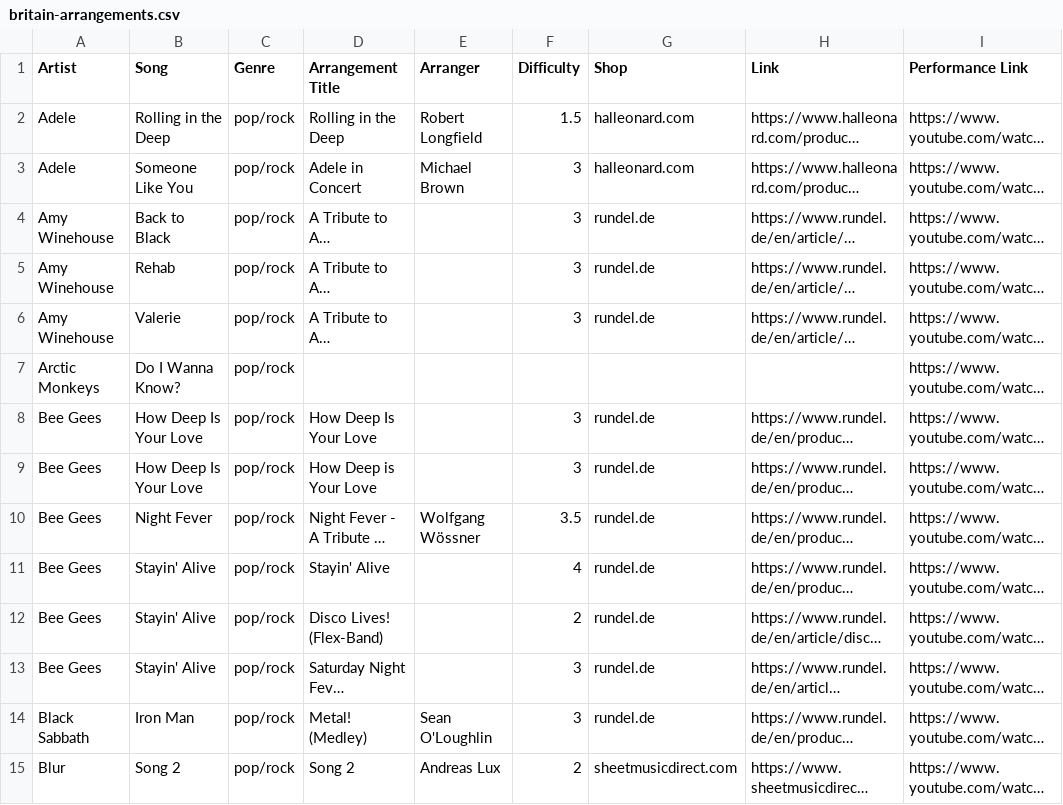
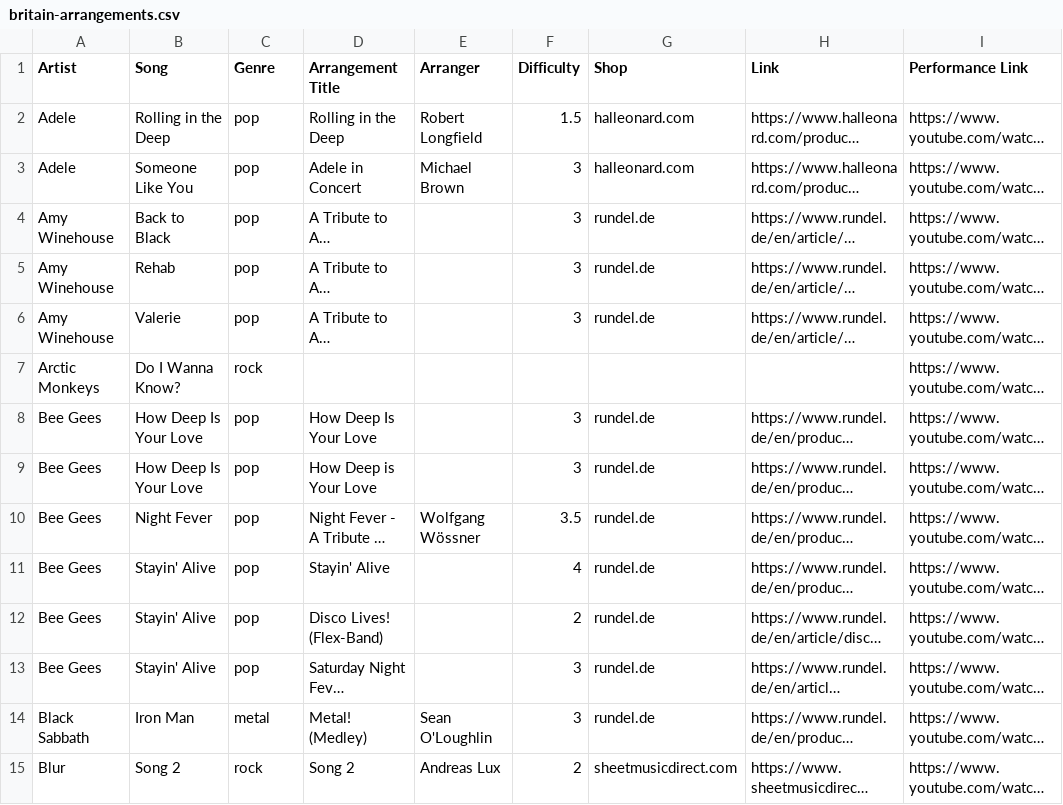
Before and after one commit to ederst/2027-themenkonzert-britain, a CSV file: britain-arrangements.csv, drawn as a sheet; only a part is shown; long unchanged cells end in …; the diff covers the shown part only; the diff names each change by its address in the sheet, - before the commit and + after, or states it on an @@ line.

Commit message:
split pop/rock genre into pop, rock, metal; keep punk separate
- Map 58 artists to canonical genres (fuzzy: Beatles/Bowie/Coldplay/Police -> rock)
- Normalize strays: folk/traditional Scottish->folk, folk-rock->rock, punk rock->punk, film/TV->film
- Genre dropdown now data-driven from CSV (was hardcoded, missing folk/punk/metal)
- Add genre whitelist to check_csv.py

```diff
--- a/britain-arrangements.csv
+++ b/britain-arrangements.csv
-C2:C6 (Genre): pop/rock
+C2:C6 (Genre): pop
-C7 (Genre): pop/rock
+C7 (Genre): rock
-C8:C13 (Genre): pop/rock
+C8:C13 (Genre): pop
-C14 (Genre): pop/rock
+C14 (Genre): metal
-C15 (Genre): pop/rock
+C15 (Genre): rock
```
Also changed, not shown: 142 edited cells elsewhere in this file, 3 other files.
